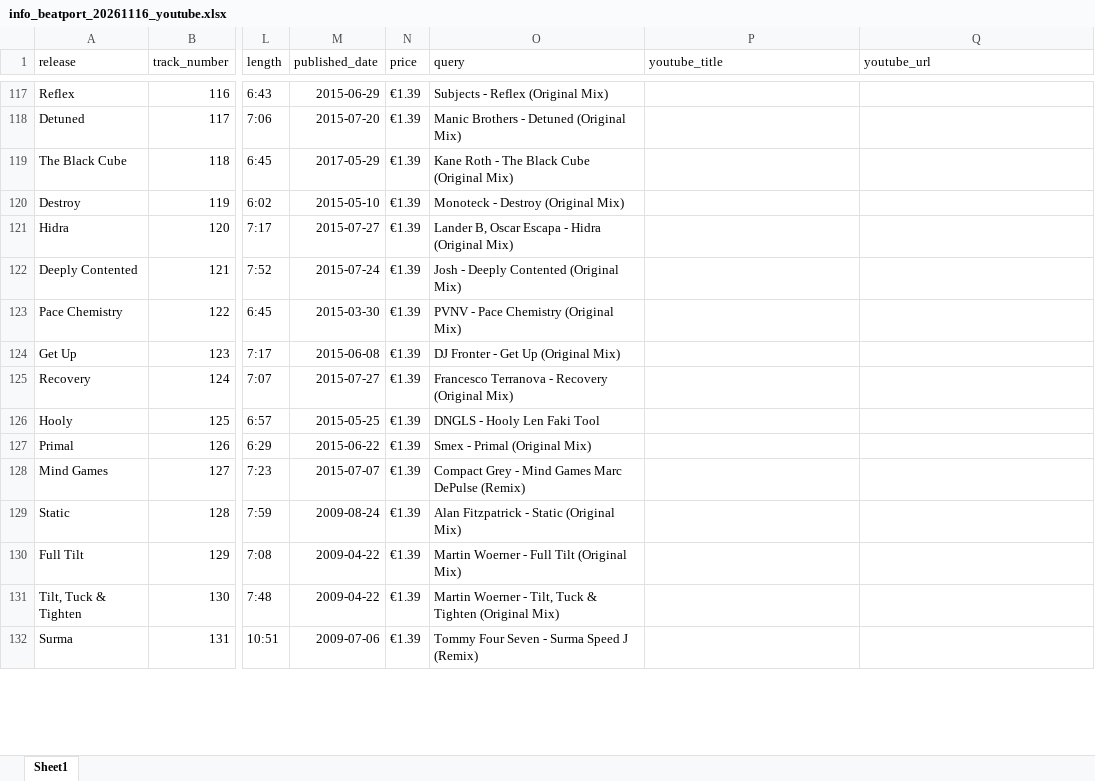
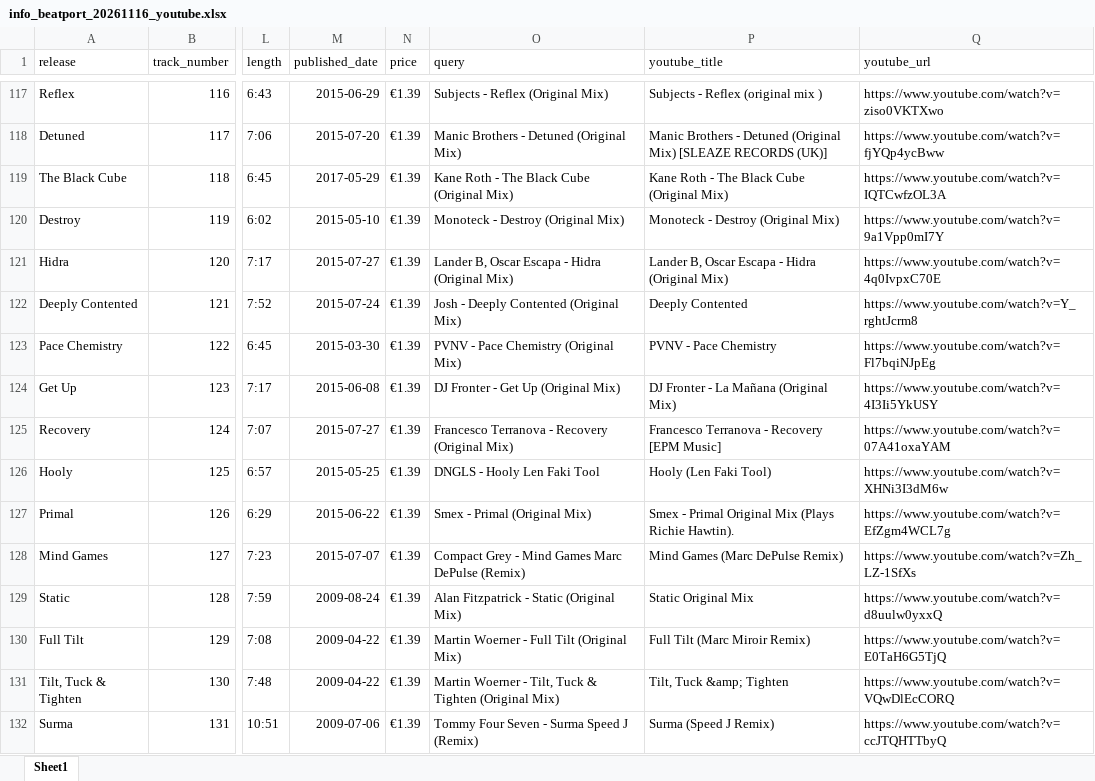
Before and after one commit to laceto/youtube, an Excel workbook: data/beatport/info_beatport_20261116_youtube.xlsx, sheet Sheet1, drawn as a sheet; only a part is shown, gaps mark what is left out; values as stored, in another font and other column widths than the file's, no borders; the diff covers the shown part only; the diff names each change by its address in the sheet, - before the commit and + after, or states it on an @@ line.

```diff
--- a/data/beatport/info_beatport_20261116_youtube.xlsx (sheet Sheet1)
+++ b/data/beatport/info_beatport_20261116_youtube.xlsx (sheet Sheet1)
-P117 (youtube_title): (empty)
+P117 (youtube_title): Subjects - Reflex (original mix )
-Q117 (youtube_url): (empty)
+Q117 (youtube_url): https://www.youtube.com/watch?v=ziso0VKTXwo
-P118 (youtube_title): (empty)
+P118 (youtube_title): Manic Brothers - Detuned (Original Mix) [SLEAZE RECORDS (UK)]
-Q118 (youtube_url): (empty)
+Q118 (youtube_url): https://www.youtube.com/watch?v=fjYQp4ycBww
-P119 (youtube_title): (empty)
+P119 (youtube_title): Kane Roth - The Black Cube (Original Mix)
-Q119 (youtube_url): (empty)
+Q119 (youtube_url): https://www.youtube.com/watch?v=IQTCwfzOL3A
-P120 (youtube_title): (empty)
+P120 (youtube_title): Monoteck - Destroy (Original Mix)
-Q120 (youtube_url): (empty)
+Q120 (youtube_url): https://www.youtube.com/watch?v=9a1Vpp0mI7Y
-P121 (youtube_title): (empty)
+P121 (youtube_title): Lander B, Oscar Escapa - Hidra (Original Mix)
-Q121 (youtube_url): (empty)
+Q121 (youtube_url): https://www.youtube.com/watch?v=4q0IvpxC70E
-P122 (youtube_title): (empty)
+P122 (youtube_title): Deeply Contented
-Q122 (youtube_url): (empty)
+Q122 (youtube_url): https://www.youtube.com/watch?v=Y_rghtJcrm8
-P123 (youtube_title): (empty)
+P123 (youtube_title): PVNV - Pace Chemistry
-Q123 (youtube_url): (empty)
+Q123 (youtube_url): https://www.youtube.com/watch?v=Fl7bqiNJpEg
-P124 (youtube_title): (empty)
+P124 (youtube_title): DJ Fronter - La Mañana (Original Mix)
-Q124 (youtube_url): (empty)
+Q124 (youtube_url): https://www.youtube.com/watch?v=4I3Ii5YkUSY
-P125 (youtube_title): (empty)
+P125 (youtube_title): Francesco Terranova - Recovery [EPM Music]
-Q125 (youtube_url): (empty)
+Q125 (youtube_url): https://www.youtube.com/watch?v=07A41oxaYAM
-P126 (youtube_title): (empty)
+P126 (youtube_title): Hooly (Len Faki Tool)
-Q126 (youtube_url): (empty)
+Q126 (youtube_url): https://www.youtube.com/watch?v=XHNi3I3dM6w
-P127 (youtube_title): (empty)
+P127 (youtube_title): Smex - Primal Original Mix (Plays Richie Hawtin).
-Q127 (youtube_url): (empty)
+Q127 (youtube_url): https://www.youtube.com/watch?v=EfZgm4WCL7g
-P128 (youtube_title): (empty)
+P128 (youtube_title): Mind Games (Marc DePulse Remix)
-Q128 (youtube_url): (empty)
+Q128 (youtube_url): https://www.youtube.com/watch?v=Zh_LZ-1SfXs
-P129 (youtube_title): (empty)
+P129 (youtube_title): Static Original Mix
-Q129 (youtube_url): (empty)
+Q129 (youtube_url): https://www.youtube.com/watch?v=d8uulw0yxxQ
-P130 (youtube_title): (empty)
+P130 (youtube_title): Full Tilt (Marc Miroir Remix)
-Q130 (youtube_url): (empty)
+Q130 (youtube_url): https://www.youtube.com/watch?v=E0TaH6G5TjQ
-P131 (youtube_title): (empty)
+P131 (youtube_title): Tilt, Tuck &amp; Tighten
-Q131 (youtube_url): (empty)
+Q131 (youtube_url): https://www.youtube.com/watch?v=VQwDlEcCORQ
-P132 (youtube_title): (empty)
+P132 (youtube_title): Surma (Speed J Remix)
-Q132 (youtube_url): (empty)
+Q132 (youtube_url): https://www.youtube.com/watch?v=ccJTQHTTbyQ
```
Also changed, not shown: 156 edited cells elsewhere in this sheet, data/beatport/youtube_matches.xlsx.
